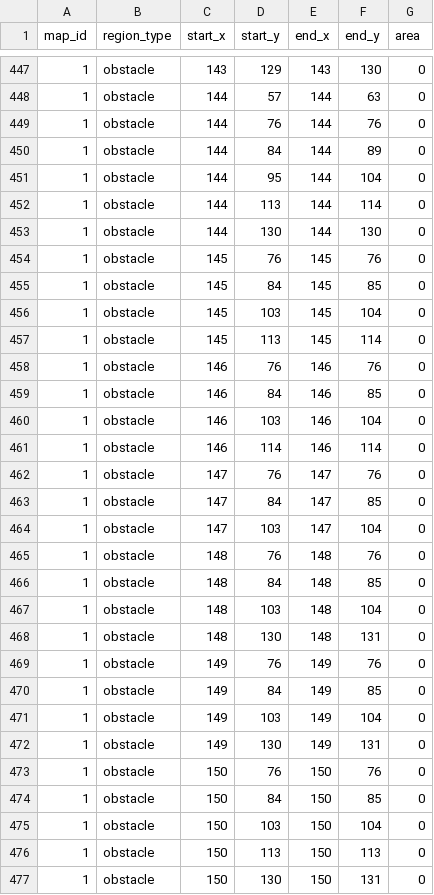
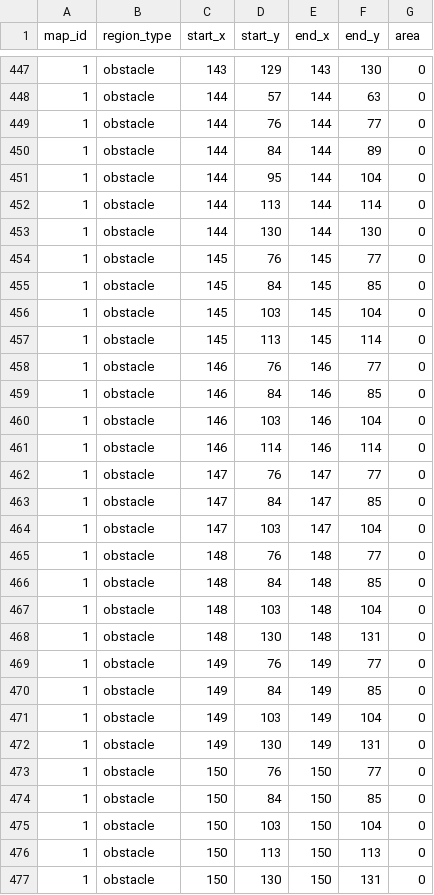
Before and after one commit to yjhan211/orbtail-server, a CSV file: network/Common/csv/map_region.csv, drawn as a sheet; only a part is shown, gaps mark what is left out; the diff covers the shown part only.

```diff
--- a/network/Common/csv/map_region.csv
+++ b/network/Common/csv/map_region.csv
@@ -448,3 +448,3 @@ map_id,region_type,start_x,start_y,end_x,end_y,area
 1,obstacle,144,57,144,63,0
-1,obstacle,144,76,144,76,0
+1,obstacle,144,76,144,77,0
 1,obstacle,144,84,144,89,0
@@ -453,3 +453,3 @@ map_id,region_type,start_x,start_y,end_x,end_y,area
 1,obstacle,144,130,144,130,0
-1,obstacle,145,76,145,76,0
+1,obstacle,145,76,145,77,0
 1,obstacle,145,84,145,85,0
@@ -457,3 +457,3 @@ map_id,region_type,start_x,start_y,end_x,end_y,area
 1,obstacle,145,113,145,114,0
-1,obstacle,146,76,146,76,0
+1,obstacle,146,76,146,77,0
 1,obstacle,146,84,146,85,0
@@ -461,6 +461,6 @@ map_id,region_type,start_x,start_y,end_x,end_y,area
 1,obstacle,146,114,146,114,0
-1,obstacle,147,76,147,76,0
+1,obstacle,147,76,147,77,0
 1,obstacle,147,84,147,85,0
 1,obstacle,147,103,147,104,0
-1,obstacle,148,76,148,76,0
+1,obstacle,148,76,148,77,0
 1,obstacle,148,84,148,85,0
@@ -468,3 +468,3 @@ map_id,region_type,start_x,start_y,end_x,end_y,area
 1,obstacle,148,130,148,131,0
-1,obstacle,149,76,149,76,0
+1,obstacle,149,76,149,77,0
 1,obstacle,149,84,149,85,0
@@ -472,3 +472,3 @@ map_id,region_type,start_x,start_y,end_x,end_y,area
 1,obstacle,149,130,149,131,0
-1,obstacle,150,76,150,76,0
+1,obstacle,150,76,150,77,0
 1,obstacle,150,84,150,85,0
```
Also changed, not shown: 2 added rows, 1 removed row and 52 edited cells elsewhere in this file, 1 other file.
